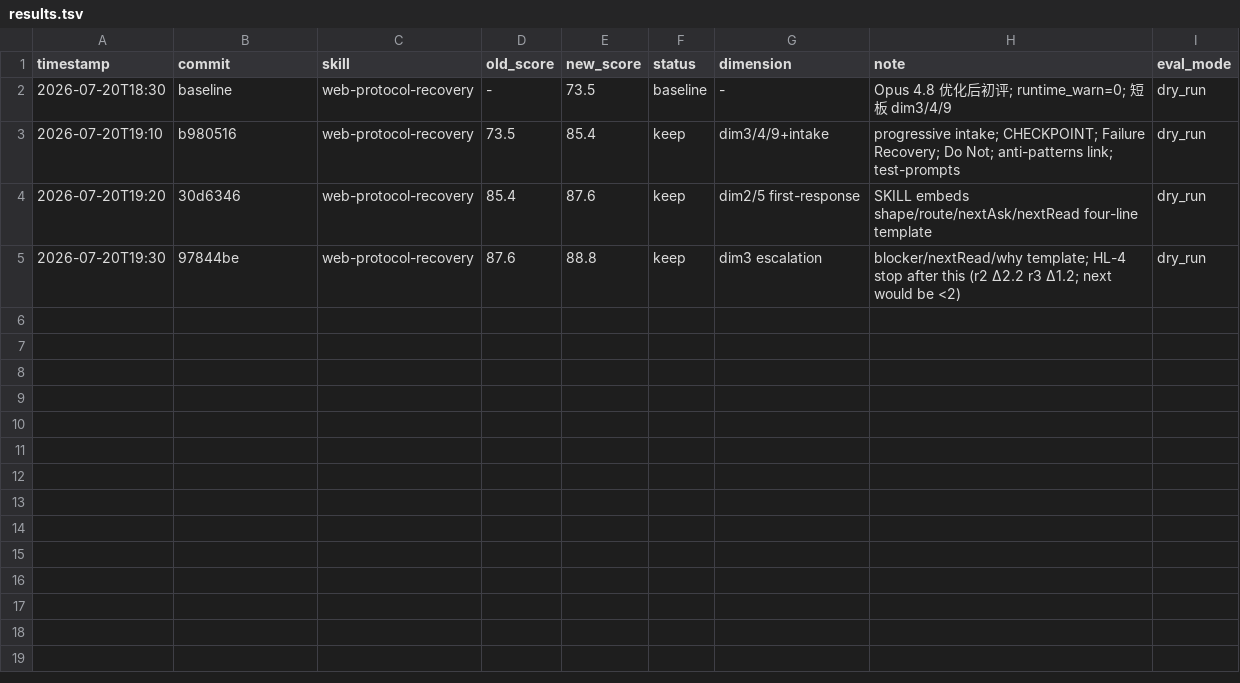
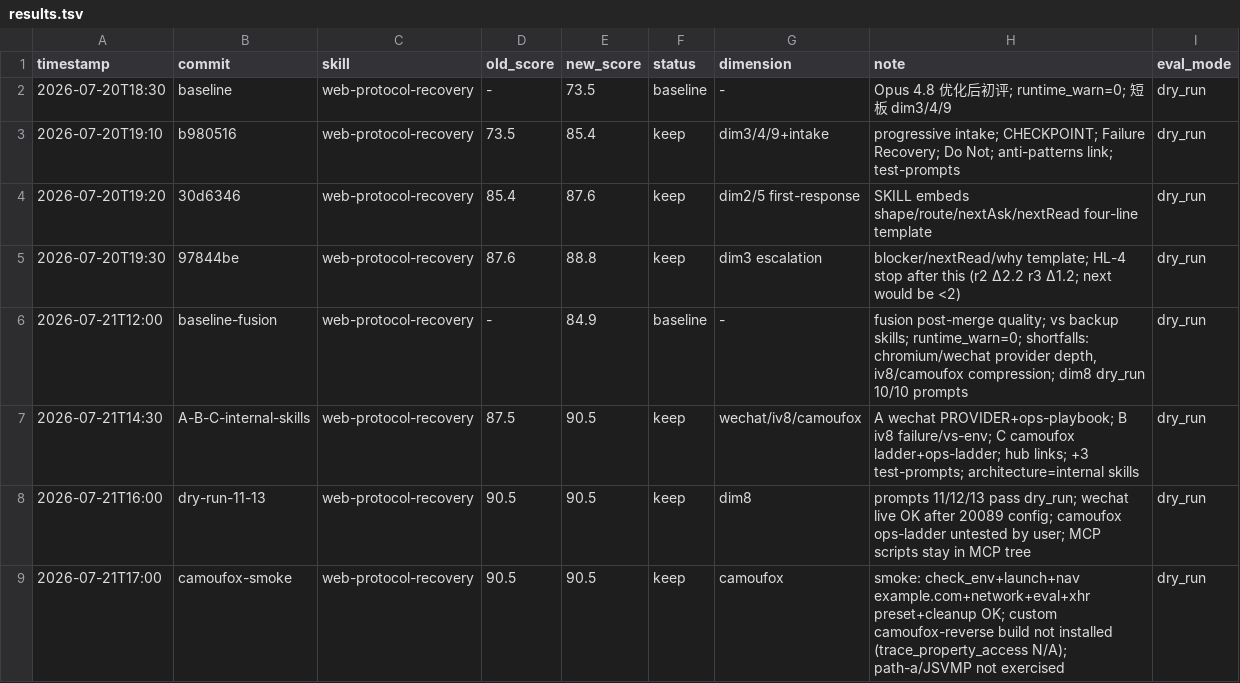
Before and after one commit to tuling-python-poppies/web-reverse-engineering-skills, a TSV file: skills/darwin-skill/results.tsv, drawn as a sheet; only a part is shown; the diff covers the shown part only.

Commit message:
optimize web-protocol-recovery: add provider ops playbooks

```diff
--- a/skills/darwin-skill/results.tsv
+++ b/skills/darwin-skill/results.tsv
@@ -5 +5,5 @@ timestamp	commit	skill	old_score	new_score	status	dimension	note	eval_mode
 2026-07-20T19:30	97844be	web-protocol-recovery	87.6	88.8	keep	dim3 escalation	blocker/nextRead/why template; HL-4 stop after this (r2 Δ2.2 r3 Δ1.2; next would be <2)	dry_run
+2026-07-21T12:00	baseline-fusion	web-protocol-recovery	-	84.9	baseline	-	fusion post-merge quality; vs backup skills; runtime_warn=0; shortfalls: chromium/wechat provider depth, iv8/camoufox compression; dim8 dry_run 10/10 prompts	dry_run
+2026-07-21T14:30	A-B-C-internal-skills	web-protocol-recovery	87.5	90.5	keep	wechat/iv8/camoufox	A wechat PROVIDER+ops-playbook; B iv8 failure/vs-env; C camoufox ladder+ops-ladder; hub links; +3 test-prompts; architecture=internal skills	dry_run
+2026-07-21T16:00	dry-run-11-13	web-protocol-recovery	90.5	90.5	keep	dim8	prompts 11/12/13 pass dry_run; wechat live OK after 20089 config; camoufox ops-ladder untested by user; MCP scripts stay in MCP tree	dry_run
+2026-07-21T17:00	camoufox-smoke	web-protocol-recovery	90.5	90.5	keep	camoufox	smoke: check_env+launch+nav example.com+network+eval+xhr preset+cleanup OK; custom camoufox-reverse build not installed (trace_property_access N/A); path-a/JSVMP not exercised	dry_run
```
Also changed, not shown: 4 added rows elsewhere in this file, 9 other files.
